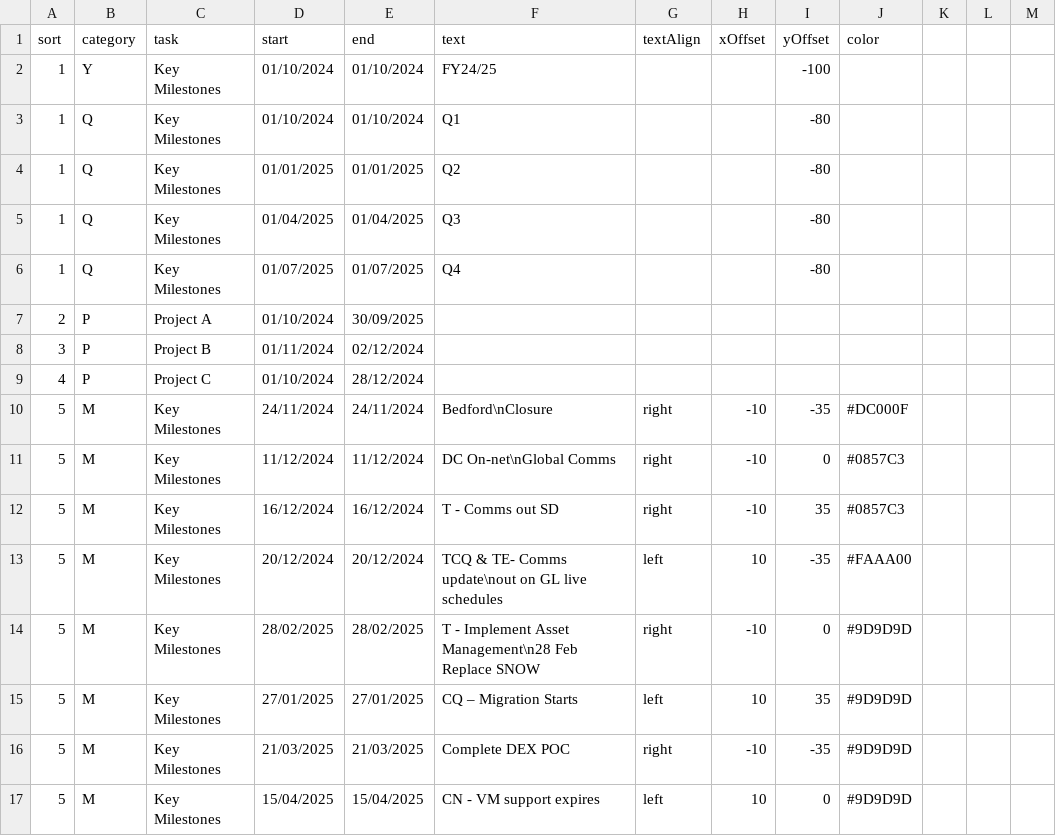
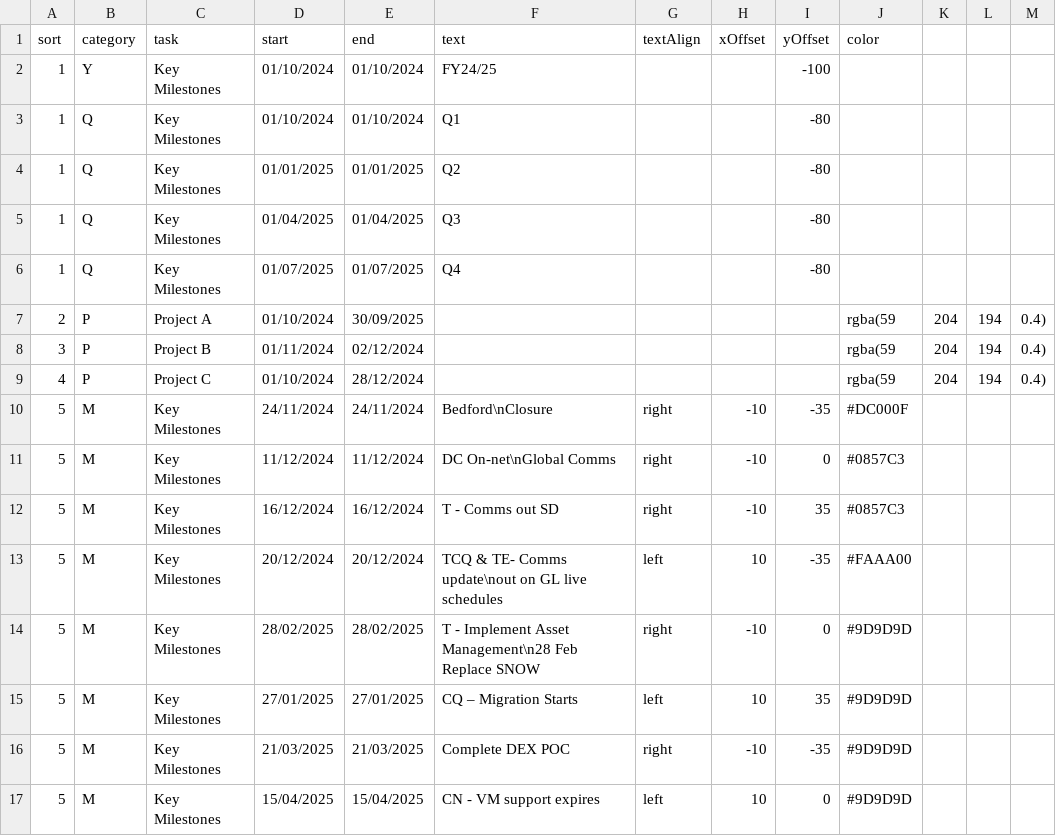
Before and after one commit to phil-richardson-hw/datasets, a CSV file: it_ops_programme.csv, drawn as a sheet.

Commit message:
Update it_ops_programme.csv

```diff
--- a/it_ops_programme.csv
+++ b/it_ops_programme.csv
@@ -6,5 +6,5 @@ sort,category,task,start,end,text,textAlign,xOffset,yOffset,color
 1,Q,Key Milestones,01/07/2025,01/07/2025,Q4,,,-80,
-2,P,Project A,01/10/2024,30/09/2025,,,,,
-3,P,Project B,01/11/2024,02/12/2024,,,,,
-4,P,Project C,01/10/2024,28/12/2024,,,,,
+2,P,Project A,01/10/2024,30/09/2025,,,,,rgba(59, 204, 194, 0.4)
+3,P,Project B,01/11/2024,02/12/2024,,,,,rgba(59, 204, 194, 0.4)
+4,P,Project C,01/10/2024,28/12/2024,,,,,rgba(59, 204, 194, 0.4)
 5,M,Key Milestones,24/11/2024,24/11/2024,Bedford\nClosure,right,-10,-35,#DC000F
```
